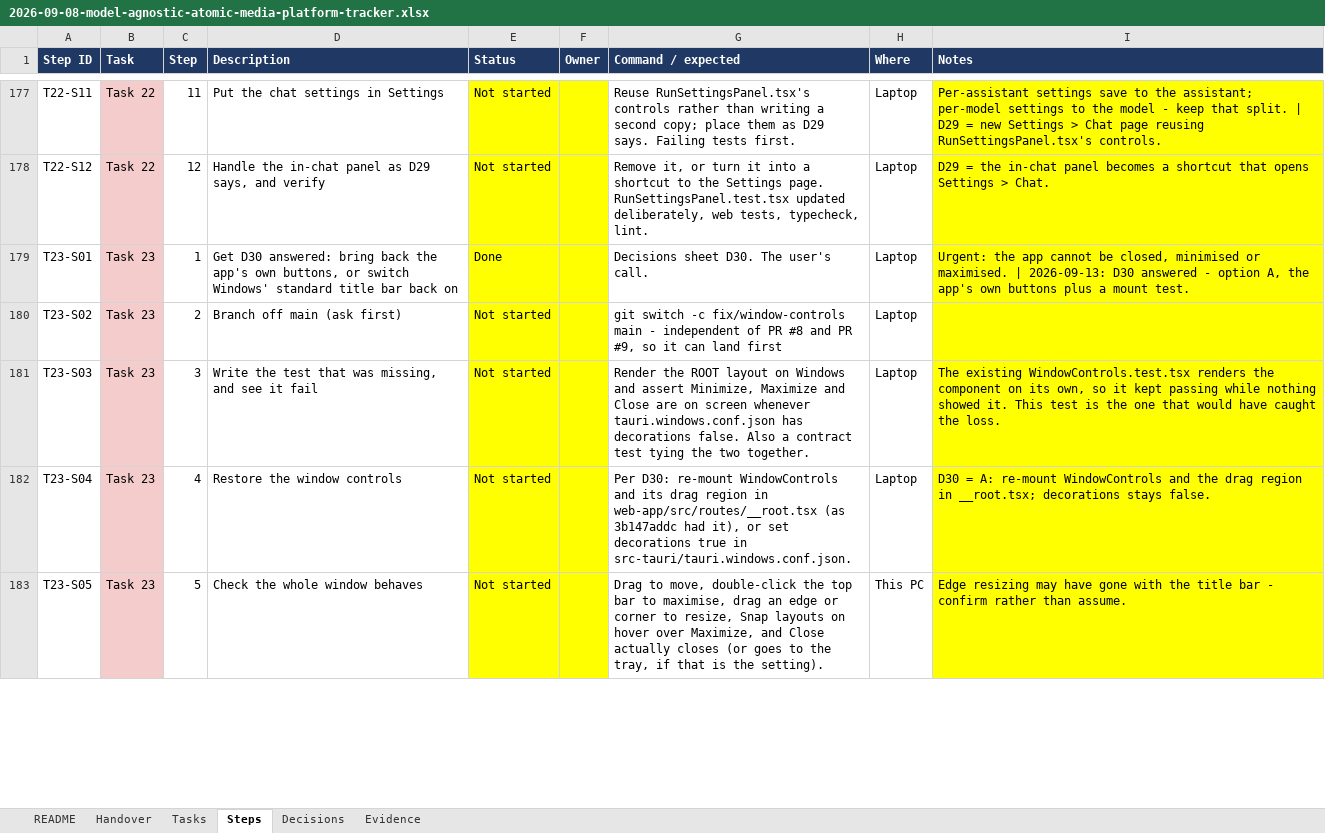
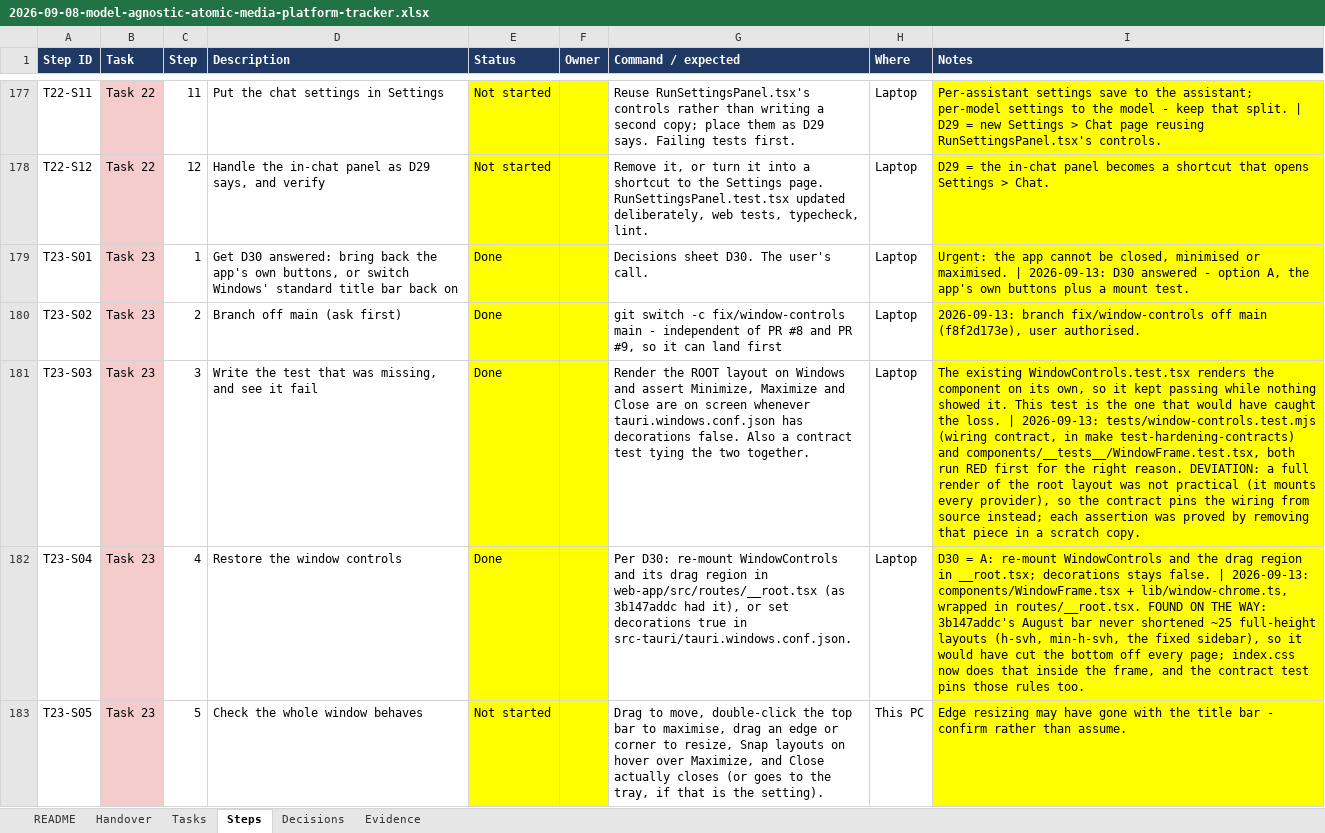
Before and after one commit to AtomicBot-ai/Atomic-Chat, an Excel workbook: docs/superpowers/plans/2026-09-08-model-agnostic-atomic-media-platform-tracker.xlsx, sheet Steps, drawn as a sheet; only a part is shown, gaps mark what is left out; values as stored, in another font and other column widths than the file's, no borders; the diff covers the shown part only; the diff names each change by its address in the sheet, - before the commit and + after, or states it on an @@ line.

```diff
--- a/docs/superpowers/plans/2026-09-08-model-agnostic-atomic-media-platform-tracker.xlsx (sheet Steps)
+++ b/docs/superpowers/plans/2026-09-08-model-agnostic-atomic-media-platform-tracker.xlsx (sheet Steps)
-E180:E182 (Status): Not started
+E180:E182 (Status): Done
-I180 (Notes): (empty)
+I180 (Notes): 2026-09-13: branch fix/window-controls off main (f8f2d173e), user authorised.
-I181 (Notes): …the loss.
+I181 (Notes): …the loss. | 2026-09-13: tests/window-controls.test.mjs (wiring contract, in make test-hardening-contracts) and components/__tests__/WindowFrame.test.tsx, both run RED first for the right reason. DEVIATION: a full render of the root layout was not practical (it mounts every provider), so the contract pins the wiring from source instead; each assertion was proved by removing that piece in a scratch copy.
-I182 (Notes): …stays false.
+I182 (Notes): …stays false. | 2026-09-13: components/WindowFrame.tsx + lib/window-chrome.ts, wrapped in routes/__root.tsx. FOUND ON THE WAY: 3b147addc's August bar never shortened ~25 full-height layouts (h-svh, min-h-svh, the fixed sidebar), so it would have cut the bottom off every page; index.css now does that inside the frame, and the contract test pins those rules too.
```
Also changed, not shown: 6 edited cells elsewhere in this sheet, sheet Tasks, sheet Handover.
